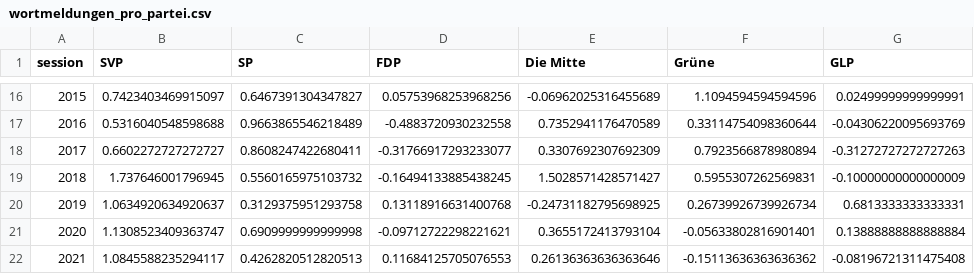
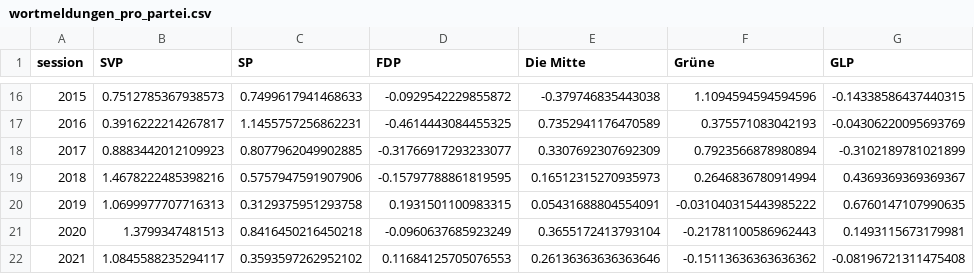
Before and after one commit to simonhuwiler/nzz_zh_kantonsrat, a CSV file: export/csv_for_infographics/wortmeldungen_pro_partei.csv, drawn as a sheet; only a part is shown, gaps mark what is left out; the diff covers the shown part only.

```diff
--- a/export/csv_for_infographics/wortmeldungen_pro_partei.csv
+++ b/export/csv_for_infographics/wortmeldungen_pro_partei.csv
@@ -16,7 +16,7 @@ session,SVP,SP,FDP,Die Mitte,Grüne,GLP
-2015,0.7423403469915097,0.6467391304347827,0.05753968253968256,-0.06962025316455689,1.1094594594594596,0.02499999999999991
-2016,0.5316040548598688,0.9663865546218489,-0.4883720930232558,0.7352941176470589,0.33114754098360644,-0.04306220095693769
-2017,0.6602272727272727,0.8608247422680411,-0.31766917293233077,0.3307692307692309,0.7923566878980894,-0.31272727272727263
-2018,1.737646001796945,0.5560165975103732,-0.16494133885438245,1.5028571428571427,0.5955307262569831,-0.10000000000000009
-2019,1.0634920634920637,0.3129375951293758,0.13118916631400768,-0.24731182795698925,0.26739926739926734,0.6813333333333331
-2020,1.1308523409363747,0.6909999999999998,-0.09712722298221621,0.3655172413793104,-0.05633802816901401,0.13888888888888884
-2021,1.0845588235294117,0.4262820512820513,0.11684125705076553,0.26136363636363646,-0.15113636363636362,-0.08196721311475408
+2015,0.7512785367938573,0.7499617941468633,-0.0929542229855872,-0.379746835443038,1.1094594594594596,-0.14338586437440315
+2016,0.3916222214267817,1.1455757256862231,-0.4614443084455325,0.7352941176470589,0.375571083042193,-0.04306220095693769
+2017,0.8883442012109923,0.8077962049902885,-0.31766917293233077,0.3307692307692309,0.7923566878980894,-0.3102189781021899
+2018,1.4678222485398216,0.5757947591907906,-0.15797788861819595,0.16512315270935973,0.2646836780914994,0.4369369369369367
+2019,1.0699977707716313,0.3129375951293758,0.1931501100983315,0.05431688804554091,-0.031040315443985222,0.6760147107990635
+2020,1.3799347481513,0.8416450216450218,-0.0960637685923249,0.3655172413793104,-0.21781100586962443,0.1493115673179981
+2021,1.0845588235294117,0.3593597262952102,0.11684125705076553,0.26136363636363646,-0.15113636363636362,-0.08196721311475408
```
Also changed, not shown: 64 edited cells elsewhere in this file, 2 other files.
